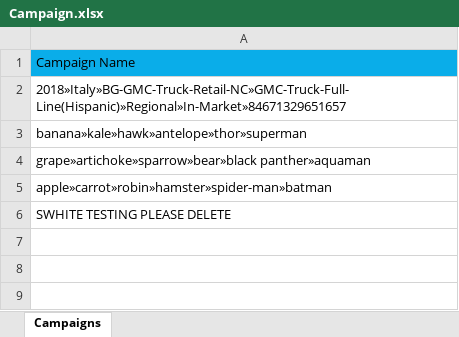
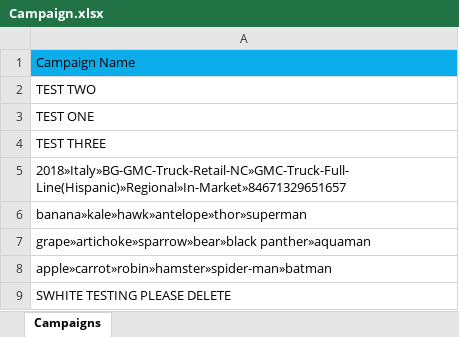
Before and after one commit to stoppable408/AdOps-Automation, an Excel workbook: Campaign.xlsx, sheet Campaigns, drawn as a sheet; values as stored, in another font and other column widths than the file's, no borders; the diff names each change by its address in the sheet, - before the commit and + after, or states it on an @@ line.

Commit message:
finishing up the Change Log Translation program

```diff
--- a/Campaign.xlsx (sheet Campaigns)
+++ b/Campaign.xlsx (sheet Campaigns)
+row 2: TEST TWO
+row 3: TEST ONE
+row 4: TEST THREE
```
Also changed, not shown: 5 other files.
